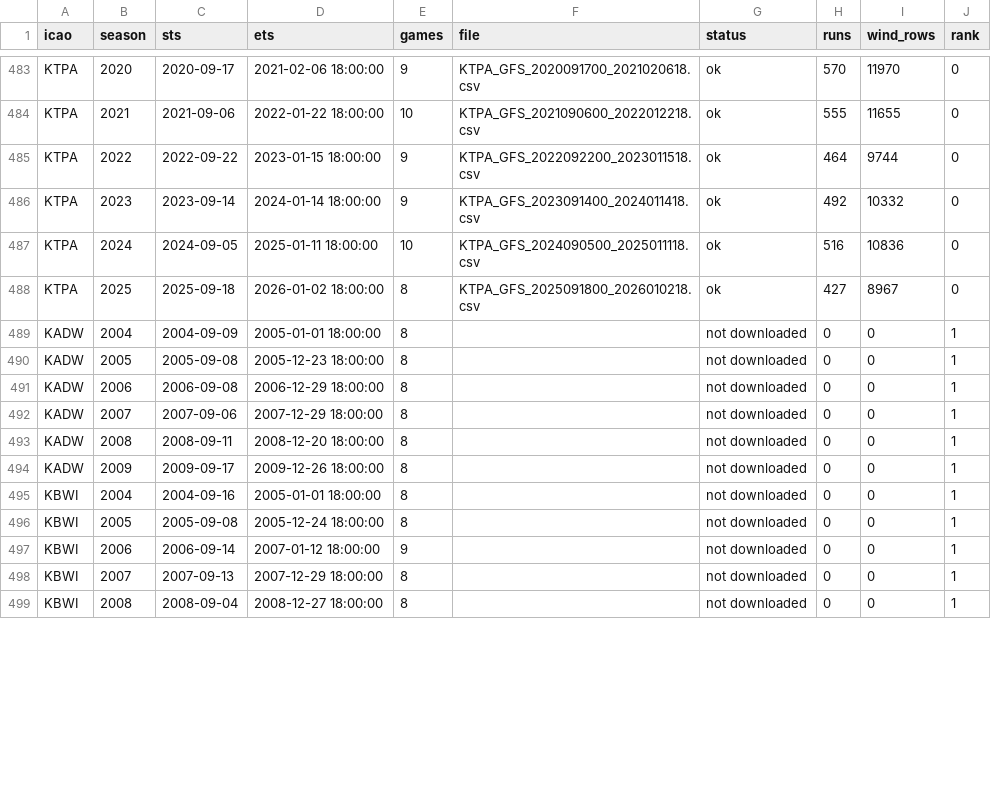
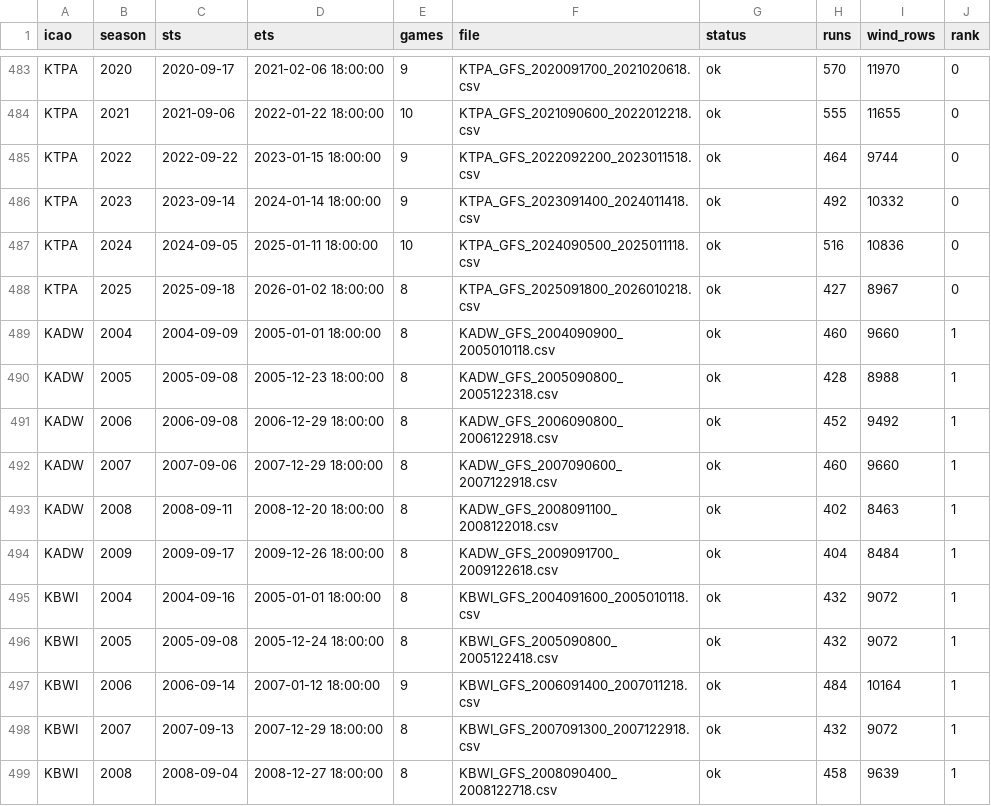
Before and after one commit to maxzipperman/value-finder, a CSV file: nfl-weather/output/tables/mos_cache_windows.csv, drawn as a sheet; only a part is shown, gaps mark what is left out; the diff covers the shown part only.

```diff
--- a/nfl-weather/output/tables/mos_cache_windows.csv
+++ b/nfl-weather/output/tables/mos_cache_windows.csv
@@ -488,12 +488,12 @@ KTPA,2024,2024-09-05,2025-01-11 18:00:00,10,KTPA_GFS_2024090500_2025011118.csv,o
 KTPA,2025,2025-09-18,2026-01-02 18:00:00,8,KTPA_GFS_2025091800_2026010218.csv,ok,427,8967,0
-KADW,2004,2004-09-09,2005-01-01 18:00:00,8,,not downloaded,0,0,1
-KADW,2005,2005-09-08,2005-12-23 18:00:00,8,,not downloaded,0,0,1
-KADW,2006,2006-09-08,2006-12-29 18:00:00,8,,not downloaded,0,0,1
-KADW,2007,2007-09-06,2007-12-29 18:00:00,8,,not downloaded,0,0,1
-KADW,2008,2008-09-11,2008-12-20 18:00:00,8,,not downloaded,0,0,1
-KADW,2009,2009-09-17,2009-12-26 18:00:00,8,,not downloaded,0,0,1
-KBWI,2004,2004-09-16,2005-01-01 18:00:00,8,,not downloaded,0,0,1
-KBWI,2005,2005-09-08,2005-12-24 18:00:00,8,,not downloaded,0,0,1
-KBWI,2006,2006-09-14,2007-01-12 18:00:00,9,,not downloaded,0,0,1
-KBWI,2007,2007-09-13,2007-12-29 18:00:00,8,,not downloaded,0,0,1
-KBWI,2008,2008-09-04,2008-12-27 18:00:00,8,,not downloaded,0,0,1
+KADW,2004,2004-09-09,2005-01-01 18:00:00,8,KADW_GFS_2004090900_2005010118.csv,ok,460,9660,1
+KADW,2005,2005-09-08,2005-12-23 18:00:00,8,KADW_GFS_2005090800_2005122318.csv,ok,428,8988,1
+KADW,2006,2006-09-08,2006-12-29 18:00:00,8,KADW_GFS_2006090800_2006122918.csv,ok,452,9492,1
+KADW,2007,2007-09-06,2007-12-29 18:00:00,8,KADW_GFS_2007090600_2007122918.csv,ok,460,9660,1
+KADW,2008,2008-09-11,2008-12-20 18:00:00,8,KADW_GFS_2008091100_2008122018.csv,ok,402,8463,1
+KADW,2009,2009-09-17,2009-12-26 18:00:00,8,KADW_GFS_2009091700_2009122618.csv,ok,404,8484,1
+KBWI,2004,2004-09-16,2005-01-01 18:00:00,8,KBWI_GFS_2004091600_2005010118.csv,ok,432,9072,1
+KBWI,2005,2005-09-08,2005-12-24 18:00:00,8,KBWI_GFS_2005090800_2005122418.csv,ok,432,9072,1
+KBWI,2006,2006-09-14,2007-01-12 18:00:00,9,KBWI_GFS_2006091400_2007011218.csv,ok,484,10164,1
+KBWI,2007,2007-09-13,2007-12-29 18:00:00,8,KBWI_GFS_2007091300_2007122918.csv,ok,432,9072,1
+KBWI,2008,2008-09-04,2008-12-27 18:00:00,8,KBWI_GFS_2008090400_2008122718.csv,ok,458,9639,1
```
Also changed, not shown: 68 edited cells elsewhere in this file, cfb-weather/output/tables/mos_replay_eras.csv, cfb-weather/output/tables/mos_replay_seasons.csv, 20 other files.
